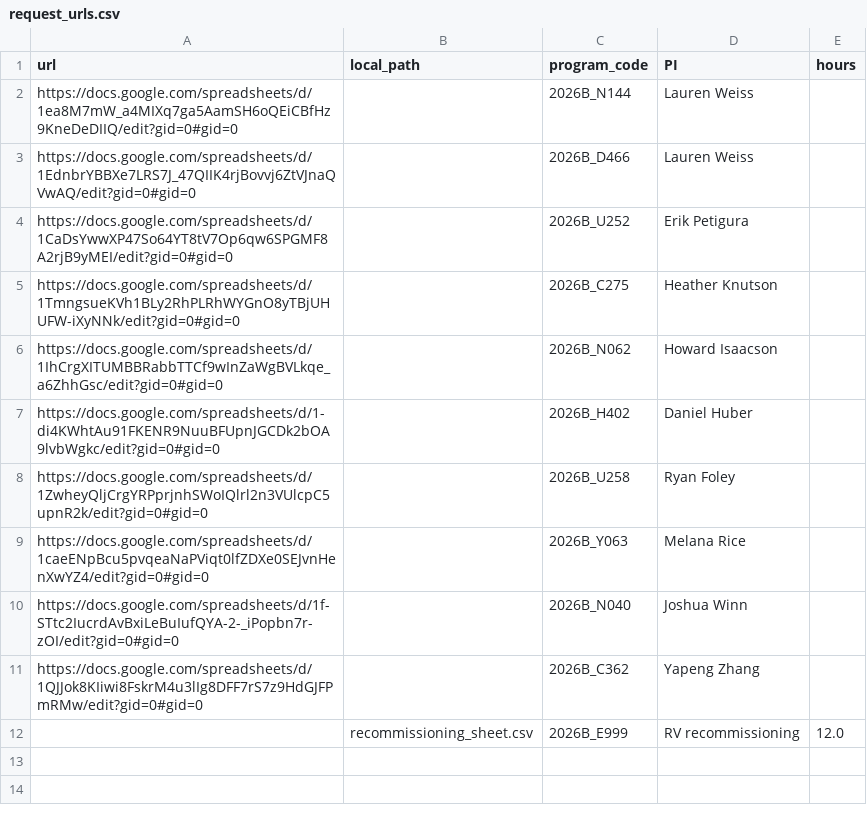
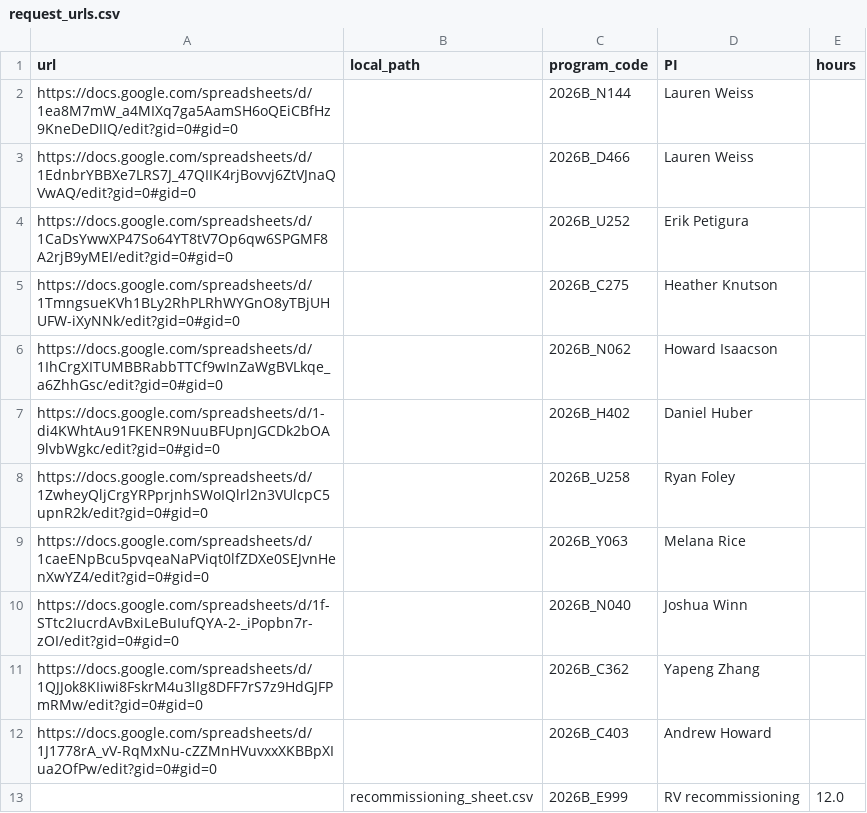
Before and after one commit to jluby127/AstroQ, a CSV file: ops/HIRES/2026B/request_urls.csv, drawn as a sheet; the diff names each change by its address in the sheet, - before the commit and + after, or states it on an @@ line.

Commit message:
added Andrew Howard's C403 shee

```diff
--- a/ops/HIRES/2026B/request_urls.csv
+++ b/ops/HIRES/2026B/request_urls.csv
+row 12: https://docs.google.com/spreadsheets/d/1J1778rA_vV-RqMxNu-cZZMnHVuvxxXKBBpXIua2OfPw/edit?gid=0#gid=0 |  | 2026B_C403 | Andrew Howard
```
